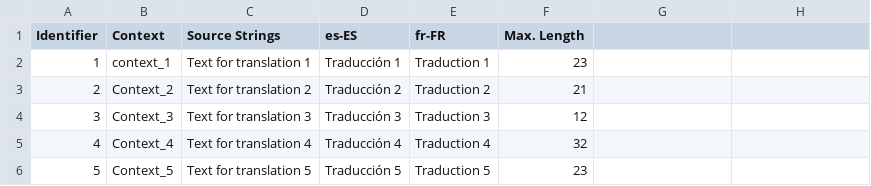
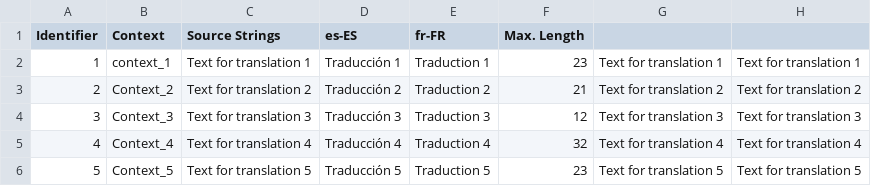
Before and after one commit to denisqua/testone, a CSV file: spreadsheets/fr-FR/Multilingual_spreadsheet_sample.csv, drawn as a sheet; the diff names each change by its address in the sheet, - before the commit and + after, or states it on an @@ line.

Commit message:
New translations Multilingual_spreadsheet_sample.csv (French)

```diff
--- a/spreadsheets/fr-FR/Multilingual_spreadsheet_sample.csv
+++ b/spreadsheets/fr-FR/Multilingual_spreadsheet_sample.csv
-G2: (empty)
+G2: Text for translation 1
-H2: (empty)
+H2: Text for translation 1
-G3: (empty)
+G3: Text for translation 2
-H3: (empty)
+H3: Text for translation 2
-G4: (empty)
+G4: Text for translation 3
-H4: (empty)
+H4: Text for translation 3
-G5: (empty)
+G5: Text for translation 4
-H5: (empty)
+H5: Text for translation 4
-G6: (empty)
+G6: Text for translation 5
-H6: (empty)
+H6: Text for translation 5
```
